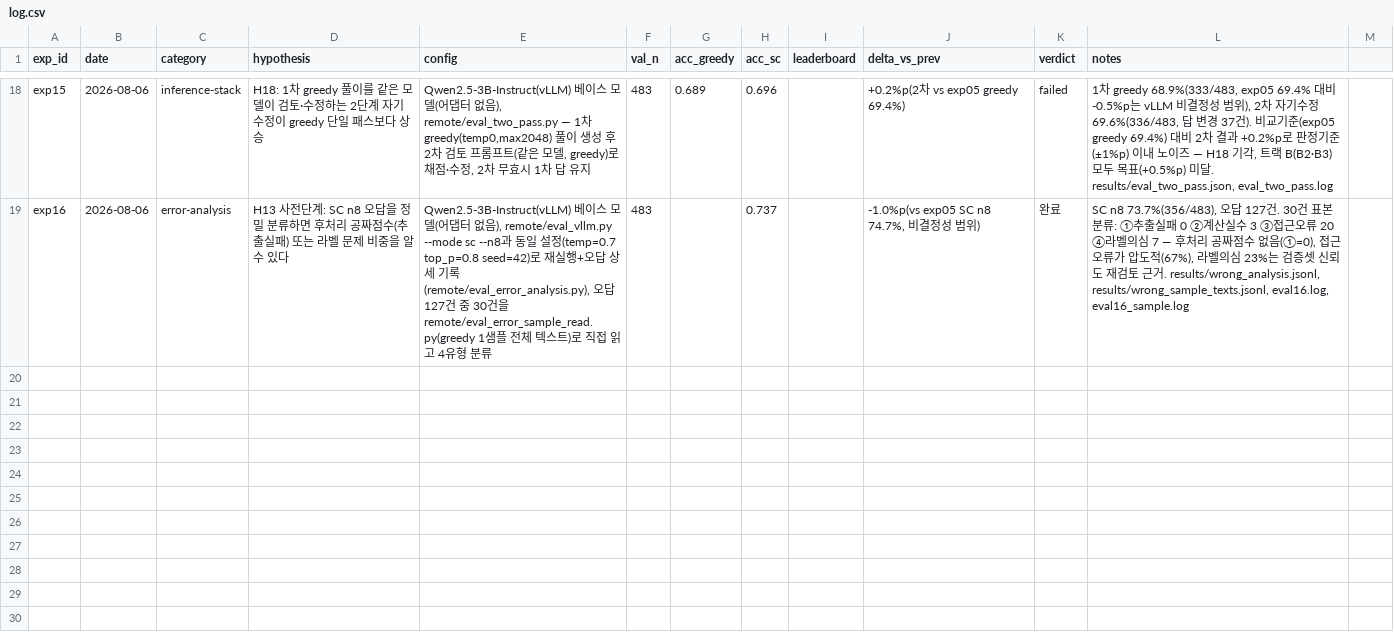
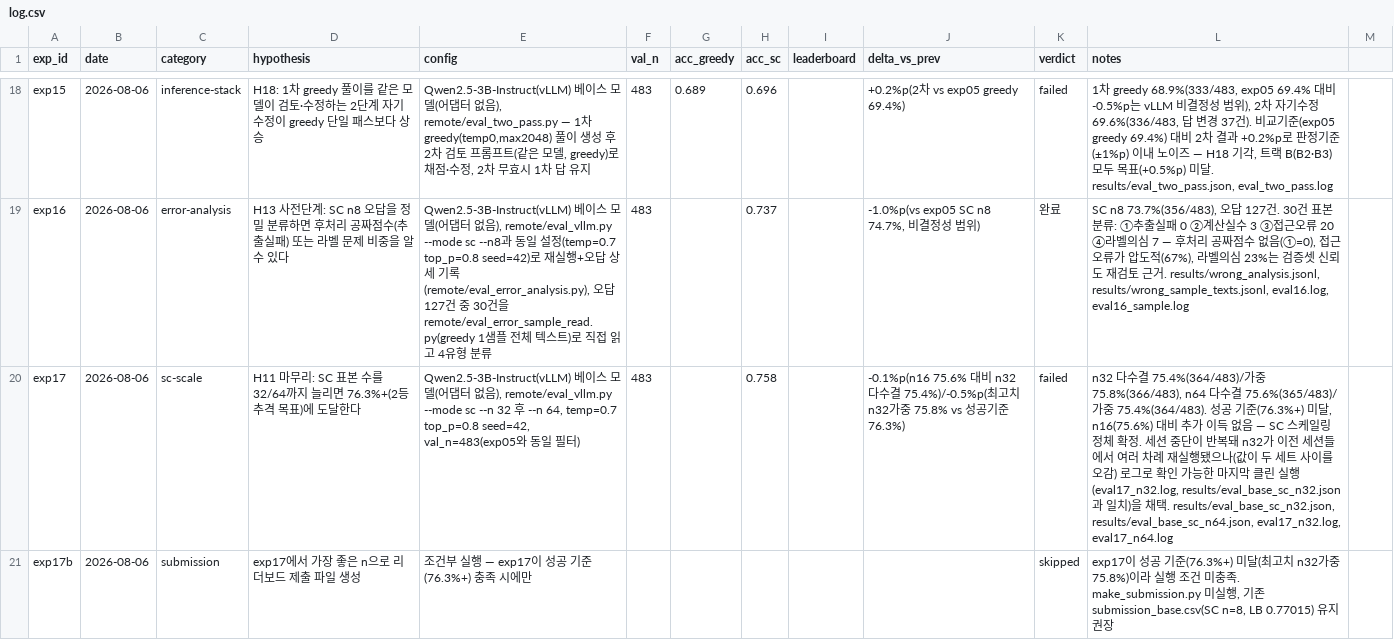
Before and after one commit to soma-jjya/deep-learning-challenge, a CSV file: experiments/log.csv, drawn as a sheet; only a part is shown, gaps mark what is left out; the diff names each change by its address in the sheet, - before the commit and + after, or states it on an @@ line.

```diff
--- a/experiments/log.csv
+++ b/experiments/log.csv
+row 20: exp17 | 2026-08-06 | sc-scale | H11 마무리: SC 표본 수를 32/64까지 늘리면 76.3%+(2등 추격 목표)에 도달한다 | Qwen2.5-3B-Instruct(vLLM) 베이스 모델(어댑터 없음), remote/eval_vllm.py --mode sc --n 32 후 --n 64, temp=0.7 top_p=0.8 seed=42, val_n=483(exp05와 동일 필터) | 483 |  | 0.758 |  | -0.1%p(n16 75.6% 대비 n32 다수결 75.4%)/-0.5%p(최고치 n32가중 75.8% vs 성공기준 76.3%) | failed | n32 다수결 75.4%(364/483)/가중 75.8%(366/483), n64 다수결 75.6%(365/483)/가중 75.4%(364/483). 성공 기준(76.3%+) 미달, n16(75.6%) 대비 추가 이득 없음 — SC 스케일링 정체 확정. 세션 중단이 반복돼 n32가 이전 세션들에서 여러 차례 재실행됐으나(값이 두 세트 사이를 오감) 로그로 확인 가능한 마지막 클린 실행(eval17_n32.log, results/eval_base_sc_n32.json과 일치)을 채택. results/eval_base_sc_n32.json, results/eval_base_sc_n64.json, eval17_n32.log, eval17_n64.log
+row 21: exp17b | 2026-08-06 | submission | exp17에서 가장 좋은 n으로 리더보드 제출 파일 생성 | 조건부 실행 — exp17이 성공 기준(76.3%+) 충족 시에만 |  |  |  |  |  | skipped | exp17이 성공 기준(76.3%+) 미달(최고치 n32가중 75.8%)이라 실행 조건 미충족. make_submission.py 미실행, 기존 submission_base.csv(SC n=8, LB 0.77015) 유지 권장
```
Also changed, not shown: 4 other files.
